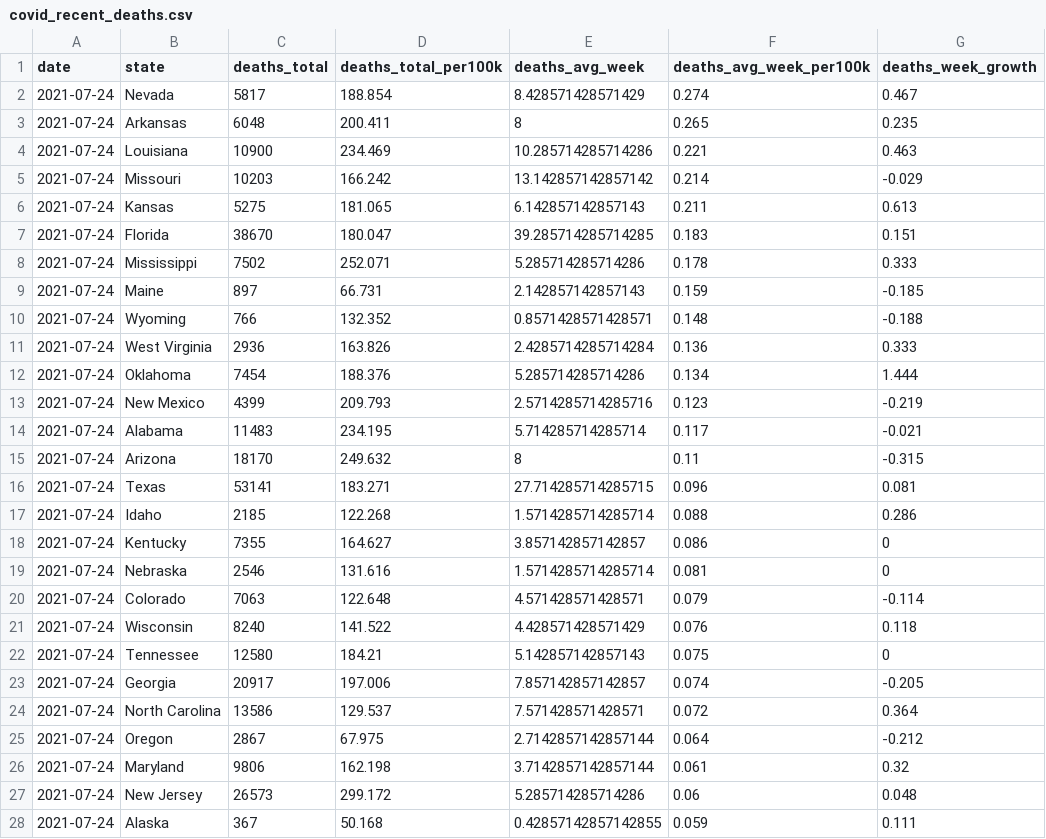
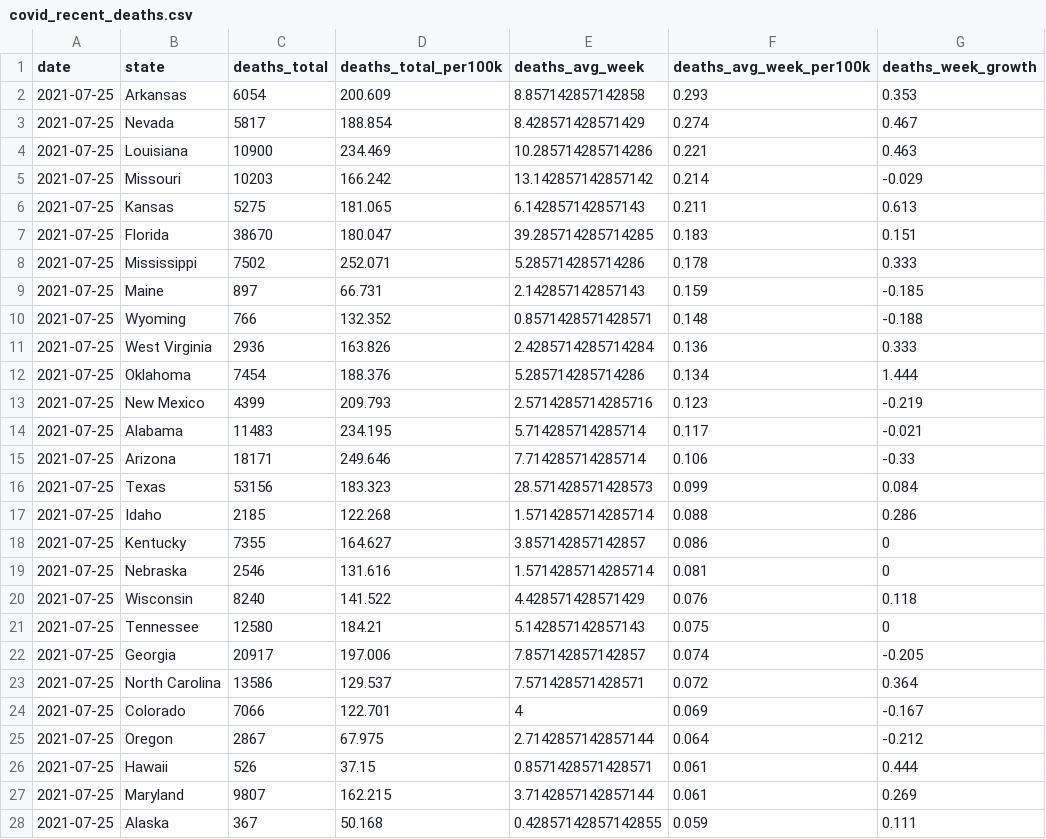
Before and after one commit to ijlyttle/covidStates, a CSV file: workflow/data/02-analyze/covid_recent_deaths.csv, drawn as a sheet; only a part is shown; the diff covers the shown part only.

```diff
--- a/workflow/data/02-analyze/covid_recent_deaths.csv
+++ b/workflow/data/02-analyze/covid_recent_deaths.csv
@@ -1,28 +1,28 @@
 date,state,deaths_total,deaths_total_per100k,deaths_avg_week,deaths_avg_week_per100k,deaths_week_growth
-2021-07-24,Nevada,5817,188.854,8.428571428571429,0.274,0.467
-2021-07-24,Arkansas,6048,200.411,8,0.265,0.235
-2021-07-24,Louisiana,10900,234.469,10.285714285714286,0.221,0.463
-2021-07-24,Missouri,10203,166.242,13.142857142857142,0.214,-0.029
-2021-07-24,Kansas,5275,181.065,6.142857142857143,0.211,0.613
-2021-07-24,Florida,38670,180.047,39.285714285714285,0.183,0.151
-2021-07-24,Mississippi,7502,252.071,5.285714285714286,0.178,0.333
-2021-07-24,Maine,897,66.731,2.142857142857143,0.159,-0.185
-2021-07-24,Wyoming,766,132.352,0.8571428571428571,0.148,-0.188
-2021-07-24,West Virginia,2936,163.826,2.4285714285714284,0.136,0.333
-2021-07-24,Oklahoma,7454,188.376,5.285714285714286,0.134,1.444
-2021-07-24,New Mexico,4399,209.793,2.5714285714285716,0.123,-0.219
-2021-07-24,Alabama,11483,234.195,5.714285714285714,0.117,-0.021
-2021-07-24,Arizona,18170,249.632,8,0.11,-0.315
-2021-07-24,Texas,53141,183.271,27.714285714285715,0.096,0.081
-2021-07-24,Idaho,2185,122.268,1.5714285714285714,0.088,0.286
-2021-07-24,Kentucky,7355,164.627,3.857142857142857,0.086,0
-2021-07-24,Nebraska,2546,131.616,1.5714285714285714,0.081,0
-2021-07-24,Colorado,7063,122.648,4.571428571428571,0.079,-0.114
-2021-07-24,Wisconsin,8240,141.522,4.428571428571429,0.076,0.118
-2021-07-24,Tennessee,12580,184.21,5.142857142857143,0.075,0
-2021-07-24,Georgia,20917,197.006,7.857142857142857,0.074,-0.205
-2021-07-24,North Carolina,13586,129.537,7.571428571428571,0.072,0.364
-2021-07-24,Oregon,2867,67.975,2.7142857142857144,0.064,-0.212
-2021-07-24,Maryland,9806,162.198,3.7142857142857144,0.061,0.32
-2021-07-24,New Jersey,26573,299.172,5.285714285714286,0.06,0.048
-2021-07-24,Alaska,367,50.168,0.42857142857142855,0.059,0.111
+2021-07-25,Arkansas,6054,200.609,8.857142857142858,0.293,0.353
+2021-07-25,Nevada,5817,188.854,8.428571428571429,0.274,0.467
+2021-07-25,Louisiana,10900,234.469,10.285714285714286,0.221,0.463
+2021-07-25,Missouri,10203,166.242,13.142857142857142,0.214,-0.029
+2021-07-25,Kansas,5275,181.065,6.142857142857143,0.211,0.613
+2021-07-25,Florida,38670,180.047,39.285714285714285,0.183,0.151
+2021-07-25,Mississippi,7502,252.071,5.285714285714286,0.178,0.333
+2021-07-25,Maine,897,66.731,2.142857142857143,0.159,-0.185
+2021-07-25,Wyoming,766,132.352,0.8571428571428571,0.148,-0.188
+2021-07-25,West Virginia,2936,163.826,2.4285714285714284,0.136,0.333
+2021-07-25,Oklahoma,7454,188.376,5.285714285714286,0.134,1.444
+2021-07-25,New Mexico,4399,209.793,2.5714285714285716,0.123,-0.219
+2021-07-25,Alabama,11483,234.195,5.714285714285714,0.117,-0.021
+2021-07-25,Arizona,18171,249.646,7.714285714285714,0.106,-0.33
+2021-07-25,Texas,53156,183.323,28.571428571428573,0.099,0.084
+2021-07-25,Idaho,2185,122.268,1.5714285714285714,0.088,0.286
+2021-07-25,Kentucky,7355,164.627,3.857142857142857,0.086,0
+2021-07-25,Nebraska,2546,131.616,1.5714285714285714,0.081,0
+2021-07-25,Wisconsin,8240,141.522,4.428571428571429,0.076,0.118
+2021-07-25,Tennessee,12580,184.21,5.142857142857143,0.075,0
+2021-07-25,Georgia,20917,197.006,7.857142857142857,0.074,-0.205
+2021-07-25,North Carolina,13586,129.537,7.571428571428571,0.072,0.364
+2021-07-25,Colorado,7066,122.701,4,0.069,-0.167
+2021-07-25,Oregon,2867,67.975,2.7142857142857144,0.064,-0.212
+2021-07-25,Hawaii,526,37.15,0.8571428571428571,0.061,0.444
+2021-07-25,Maryland,9807,162.215,3.7142857142857144,0.061,0.269
+2021-07-25,Alaska,367,50.168,0.42857142857142855,0.059,0.111
```
Also changed, not shown: 2 added rows, 2 removed rows and 32 edited cells elsewhere in this file, workflow/data/00-import/covid-states.csv, workflow/data/01-clean/covid.csv, 16 other files.
